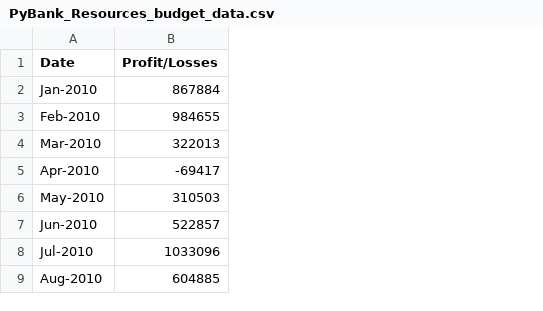
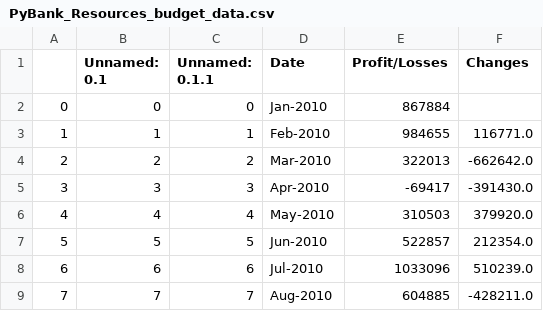
Before and after one commit to c1ycone/python-homework, a CSV file: PyBank/PyBank_Resources_budget_data.csv, drawn as a sheet; only a part is shown; the diff names each change by its address in the sheet, - before the commit and + after, or states it on an @@ line.

```diff
--- a/PyBank/PyBank_Resources_budget_data.csv
+++ b/PyBank/PyBank_Resources_budget_data.csv
+column A, rows 2-9: 0 | 1 | 2 | 3 | 4 | 5 | 6 | 7
+column B (Unnamed: 0.1), rows 2-9: 0 | 1 | 2 | 3 | 4 | 5 | 6 | 7
+column C (Unnamed: 0.1.1), rows 2-9: 0 | 1 | 2 | 3 | 4 | 5 | 6 | 7
+column F (Changes), rows 3-9: 116771.0 | -662642.0 | -391430.0 | 379920.0 | 212354.0 | 510239.0 | -428211.0
```
Also changed, not shown: 4 other files.
